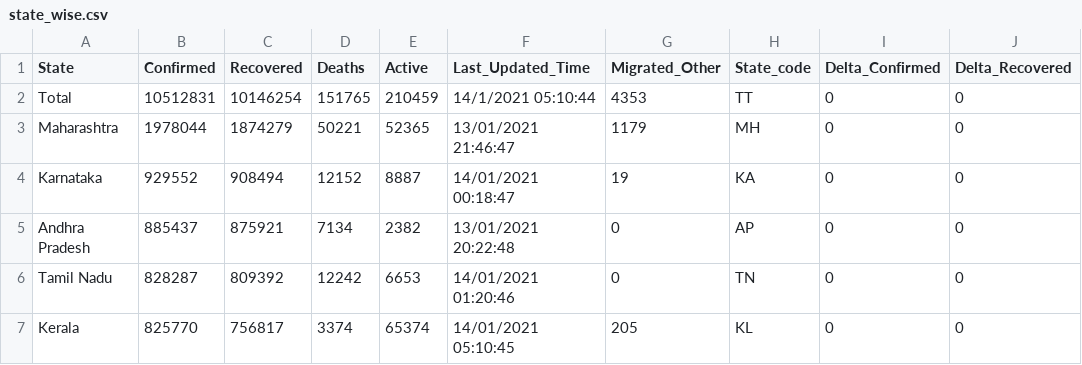
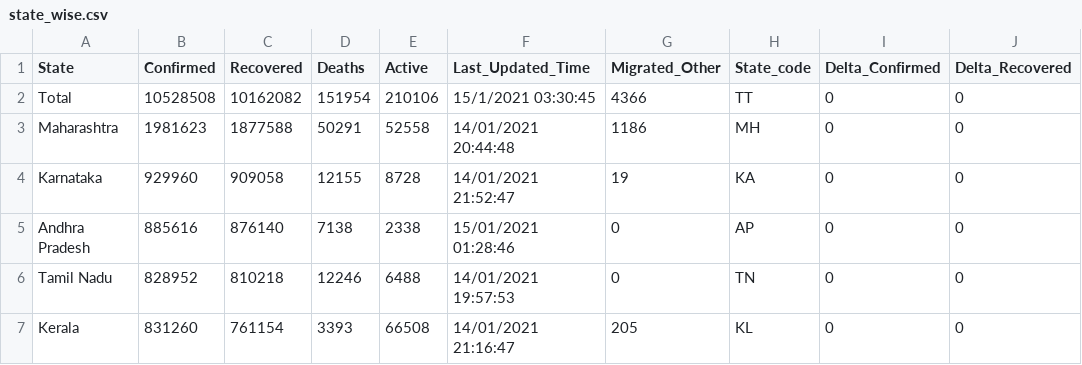
Before and after one commit to yogeshiitm/EY-Techathon-2021, a CSV file: state_wise.csv, drawn as a sheet; only a part is shown; the diff covers the shown part only; the diff names each change by its address in the sheet, - before the commit and + after, or states it on an @@ line.

```diff
--- a/state_wise.csv
+++ b/state_wise.csv
-B2 (Confirmed): 10512831
+B2 (Confirmed): 10528508
-C2 (Recovered): 10146254
+C2 (Recovered): 10162082
-D2 (Deaths): 151765
+D2 (Deaths): 151954
-E2 (Active): 210459
+E2 (Active): 210106
-F2 (Last_Updated_Time): 14/1/2021 05:10:44
+F2 (Last_Updated_Time): 15/1/2021 03:30:45
-G2 (Migrated_Other): 4353
+G2 (Migrated_Other): 4366
-B3 (Confirmed): 1978044
+B3 (Confirmed): 1981623
-C3 (Recovered): 1874279
+C3 (Recovered): 1877588
-D3 (Deaths): 50221
+D3 (Deaths): 50291
-E3 (Active): 52365
+E3 (Active): 52558
-F3 (Last_Updated_Time): 13/01/2021 21:46:47
+F3 (Last_Updated_Time): 14/01/2021 20:44:48
-G3 (Migrated_Other): 1179
+G3 (Migrated_Other): 1186
-B4 (Confirmed): 929552
+B4 (Confirmed): 929960
-C4 (Recovered): 908494
+C4 (Recovered): 909058
-D4 (Deaths): 12152
+D4 (Deaths): 12155
-E4 (Active): 8887
+E4 (Active): 8728
-F4 (Last_Updated_Time): 14/01/2021 00:18:47
+F4 (Last_Updated_Time): 14/01/2021 21:52:47
-B5 (Confirmed): 885437
+B5 (Confirmed): 885616
-C5 (Recovered): 875921
+C5 (Recovered): 876140
-D5 (Deaths): 7134
+D5 (Deaths): 7138
-E5 (Active): 2382
+E5 (Active): 2338
-F5 (Last_Updated_Time): 13/01/2021 20:22:48
+F5 (Last_Updated_Time): 15/01/2021 01:28:46
-B6 (Confirmed): 828287
+B6 (Confirmed): 828952
-C6 (Recovered): 809392
+C6 (Recovered): 810218
-D6 (Deaths): 12242
+D6 (Deaths): 12246
-E6 (Active): 6653
+E6 (Active): 6488
-F6 (Last_Updated_Time): 14/01/2021 01:20:46
+F6 (Last_Updated_Time): 14/01/2021 19:57:53
-B7 (Confirmed): 825770
+B7 (Confirmed): 831260
-C7 (Recovered): 756817
+C7 (Recovered): 761154
-D7 (Deaths): 3374
+D7 (Deaths): 3393
-E7 (Active): 65374
+E7 (Active): 66508
-F7 (Last_Updated_Time): 14/01/2021 05:10:45
+F7 (Last_Updated_Time): 14/01/2021 21:16:47
```
Also changed, not shown: 137 edited cells elsewhere in this file, assets/files/active_map.csv, clustered_data.csv, 3 other files.
